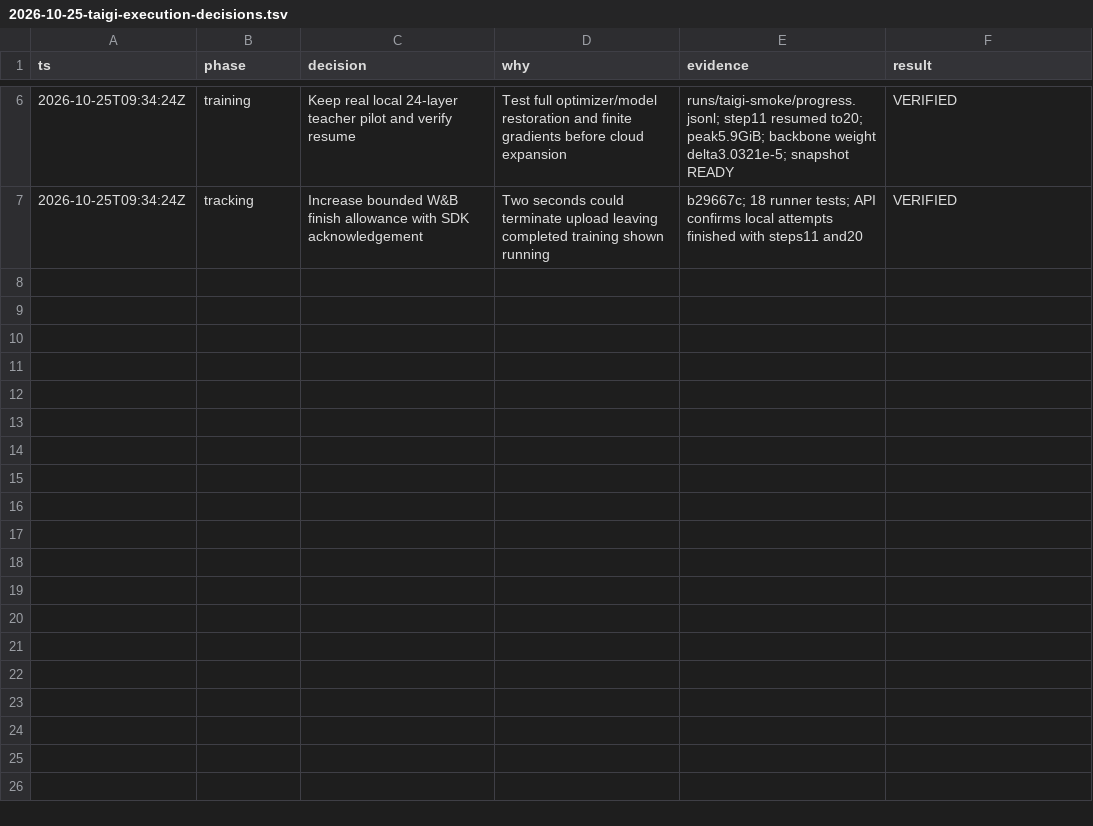
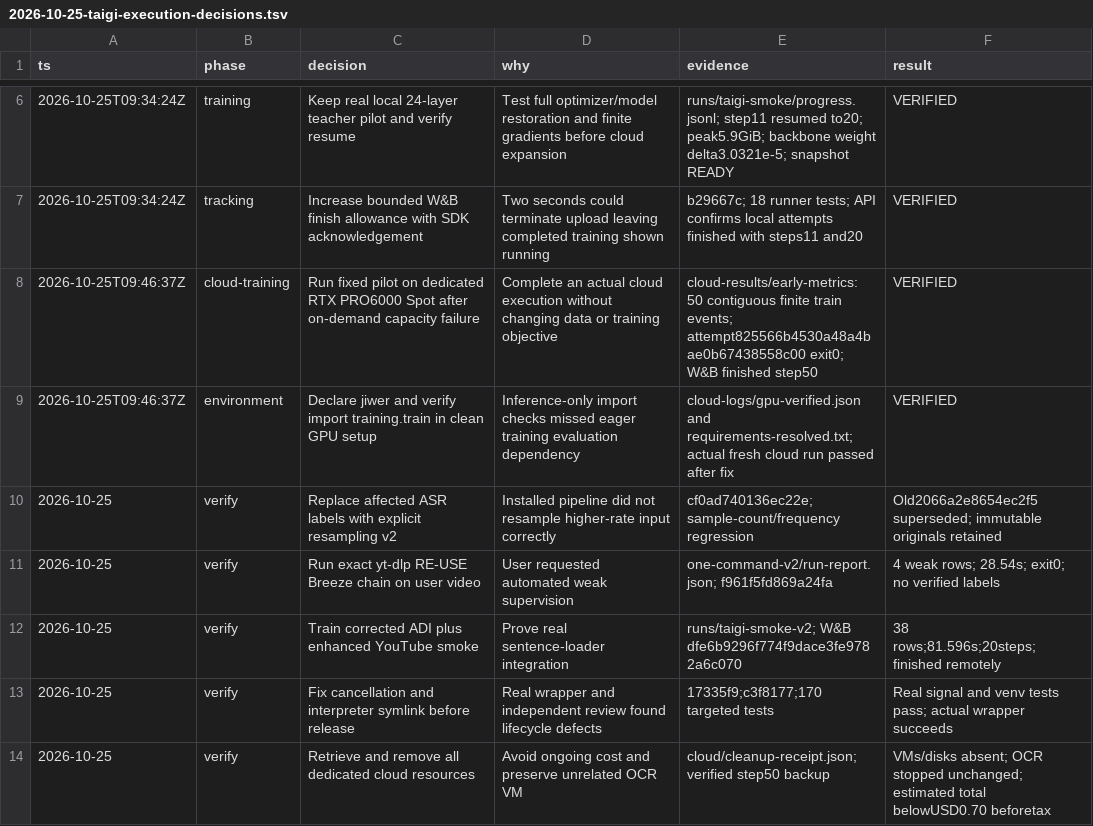
Before and after one commit to MIBlue119/pocket-tts, a TSV file: docs/plans/2026-10-25-taigi-execution-decisions.tsv, drawn as a sheet; only a part is shown, gaps mark what is left out; the diff names each change by its address in the sheet, - before the commit and + after, or states it on an @@ line.

Commit message:
Record verified YouTube weak labels and corrected training pilot

```diff
--- a/docs/plans/2026-10-25-taigi-execution-decisions.tsv
+++ b/docs/plans/2026-10-25-taigi-execution-decisions.tsv
+row 8: 2026-10-25T09:46:37Z | cloud-training | Run fixed pilot on dedicated RTX PRO6000 Spot after on-demand capacity failure | Complete an actual cloud execution without changing data or training objective | cloud-results/early-metrics: 50 contiguous finite train events; attempt825566b4530a48a4bae0b67438558c00 exit0; W&B finished step50 | VERIFIED
+row 9: 2026-10-25T09:46:37Z | environment | Declare jiwer and verify import training.train in clean GPU setup | Inference-only import checks missed eager training evaluation dependency | cloud-logs/gpu-verified.json and requirements-resolved.txt; actual fresh cloud run passed after fix | VERIFIED
+row 10: 2026-10-25 | verify | Replace affected ASR labels with explicit resampling v2 | Installed pipeline did not resample higher-rate input correctly | cf0ad740136ec22e; sample-count/frequency regression | Old2066a2e8654ec2f5 superseded; immutable originals retained
+row 11: 2026-10-25 | verify | Run exact yt-dlp RE-USE Breeze chain on user video | User requested automated weak supervision | one-command-v2/run-report.json; f961f5fd869a24fa | 4 weak rows; 28.54s; exit0; no verified labels
+row 12: 2026-10-25 | verify | Train corrected ADI plus enhanced YouTube smoke | Prove real sentence-loader integration | runs/taigi-smoke-v2; W&B dfe6b9296f774f9dace3fe9782a6c070 | 38 rows;81.596s;20steps;finished remotely
+row 13: 2026-10-25 | verify | Fix cancellation and interpreter symlink before release | Real wrapper and independent review found lifecycle defects | 17335f9;c3f8177;170 targeted tests | Real signal and venv tests pass; actual wrapper succeeds
+row 14: 2026-10-25 | verify | Retrieve and remove all dedicated cloud resources | Avoid ongoing cost and preserve unrelated OCR VM | cloud/cleanup-receipt.json; verified step50 backup | VMs/disks absent; OCR stopped unchanged; estimated total belowUSD0.70 beforetax
```
Also changed, not shown: 11 other files.
